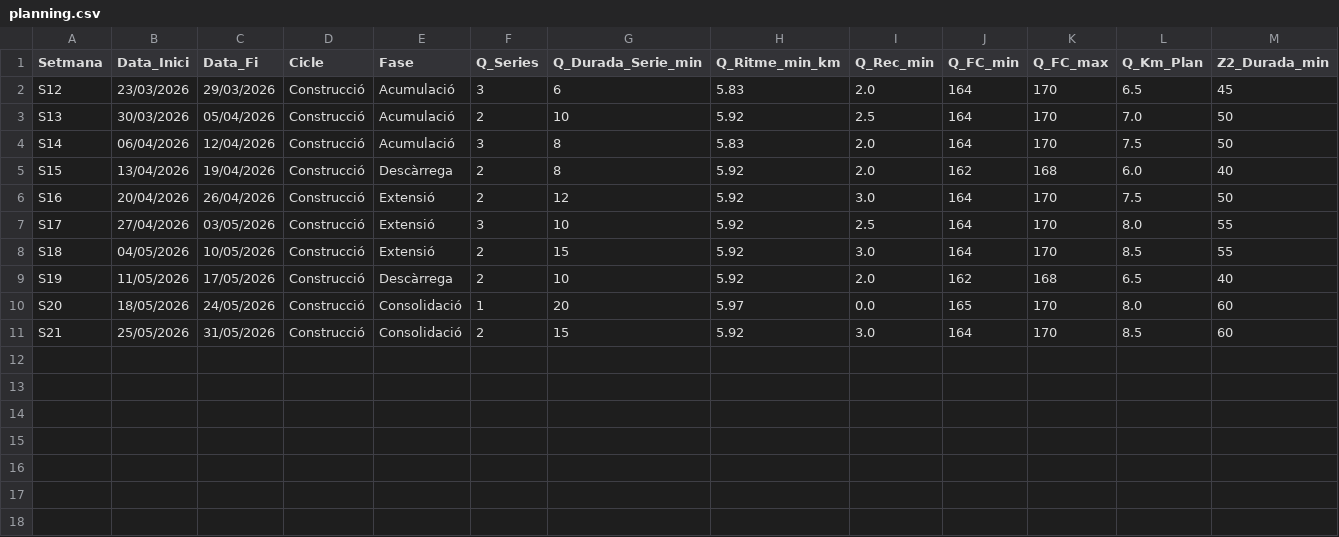
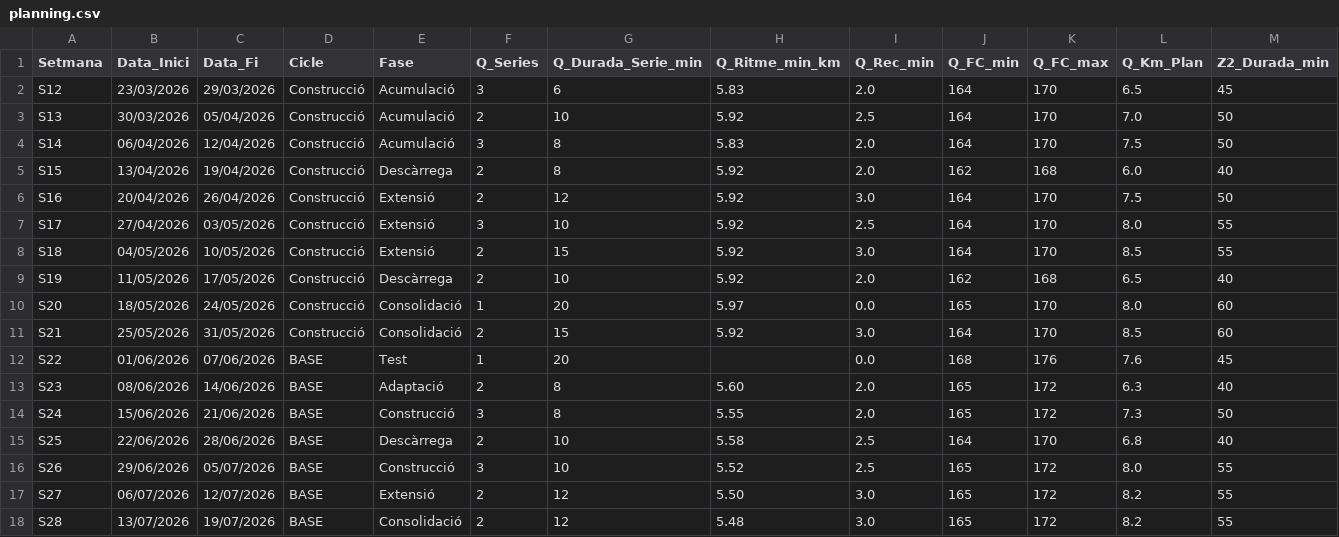
Before and after one commit to BIRPauSorrosal/suunto-coach-parser, a CSV file: docs/data/planning.csv, drawn as a sheet; only a part is shown; rows hold the shown columns only; the diff names each change by its address in the sheet, - before the commit and + after, or states it on an @@ line.

Commit message:
nou planning

```diff
--- a/docs/data/planning.csv
+++ b/docs/data/planning.csv
+row 12: S22 | 01/06/2026 | 07/06/2026 | BASE | Test | 1 | 20 |  | 0.0 | 168 | 176 | 7.6 | 45
+row 13: S23 | 08/06/2026 | 14/06/2026 | BASE | Adaptació | 2 | 8 | 5.60 | 2.0 | 165 | 172 | 6.3 | 40
+row 14: S24 | 15/06/2026 | 21/06/2026 | BASE | Construcció | 3 | 8 | 5.55 | 2.0 | 165 | 172 | 7.3 | 50
+row 15: S25 | 22/06/2026 | 28/06/2026 | BASE | Descàrrega | 2 | 10 | 5.58 | 2.5 | 164 | 170 | 6.8 | 40
+row 16: S26 | 29/06/2026 | 05/07/2026 | BASE | Construcció | 3 | 10 | 5.52 | 2.5 | 165 | 172 | 8.0 | 55
+row 17: S27 | 06/07/2026 | 12/07/2026 | BASE | Extensió | 2 | 12 | 5.50 | 3.0 | 165 | 172 | 8.2 | 55
+row 18: S28 | 13/07/2026 | 19/07/2026 | BASE | Consolidació | 2 | 12 | 5.48 | 3.0 | 165 | 172 | 8.2 | 55
```
